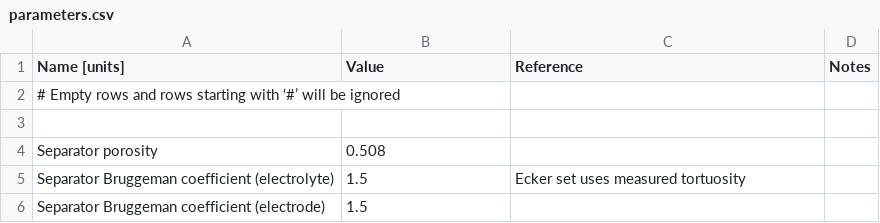
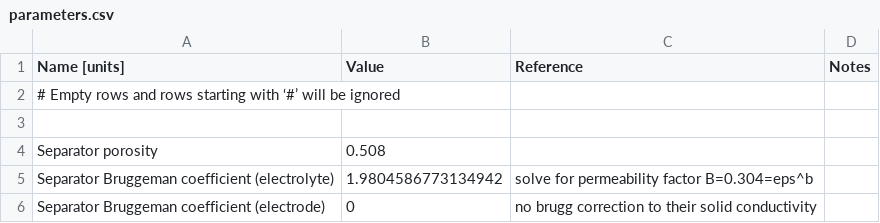
Before and after one commit to zoemcc/PyBaMM, a CSV file: pybamm/input/parameters/lithium-ion/separators/separator_Ecker2015/parameters.csv, drawn as a sheet.

```diff
--- a/pybamm/input/parameters/lithium-ion/separators/separator_Ecker2015/parameters.csv
+++ b/pybamm/input/parameters/lithium-ion/separators/separator_Ecker2015/parameters.csv
@@ -4,3 +4,3 @@ Name [units],Value,Reference,Notes
 Separator porosity,0.508,,
-Separator Bruggeman coefficient (electrolyte),1.5,Ecker set uses measured tortuosity,
-Separator Bruggeman coefficient (electrode),1.5,,
+Separator Bruggeman coefficient (electrolyte),1.9804586773134942, solve for permeability factor B=0.304=eps^b,
+Separator Bruggeman coefficient (electrode),0,no brugg correction to their solid conductivity,
```
Also changed, not shown: pybamm/input/parameters/lithium-ion/anodes/graphite_Ecker2015/parameters.csv, pybamm/input/parameters/lithium-ion/cathodes/LiNiCoO2_Ecker2015/parameters.csv, 7 other files.
